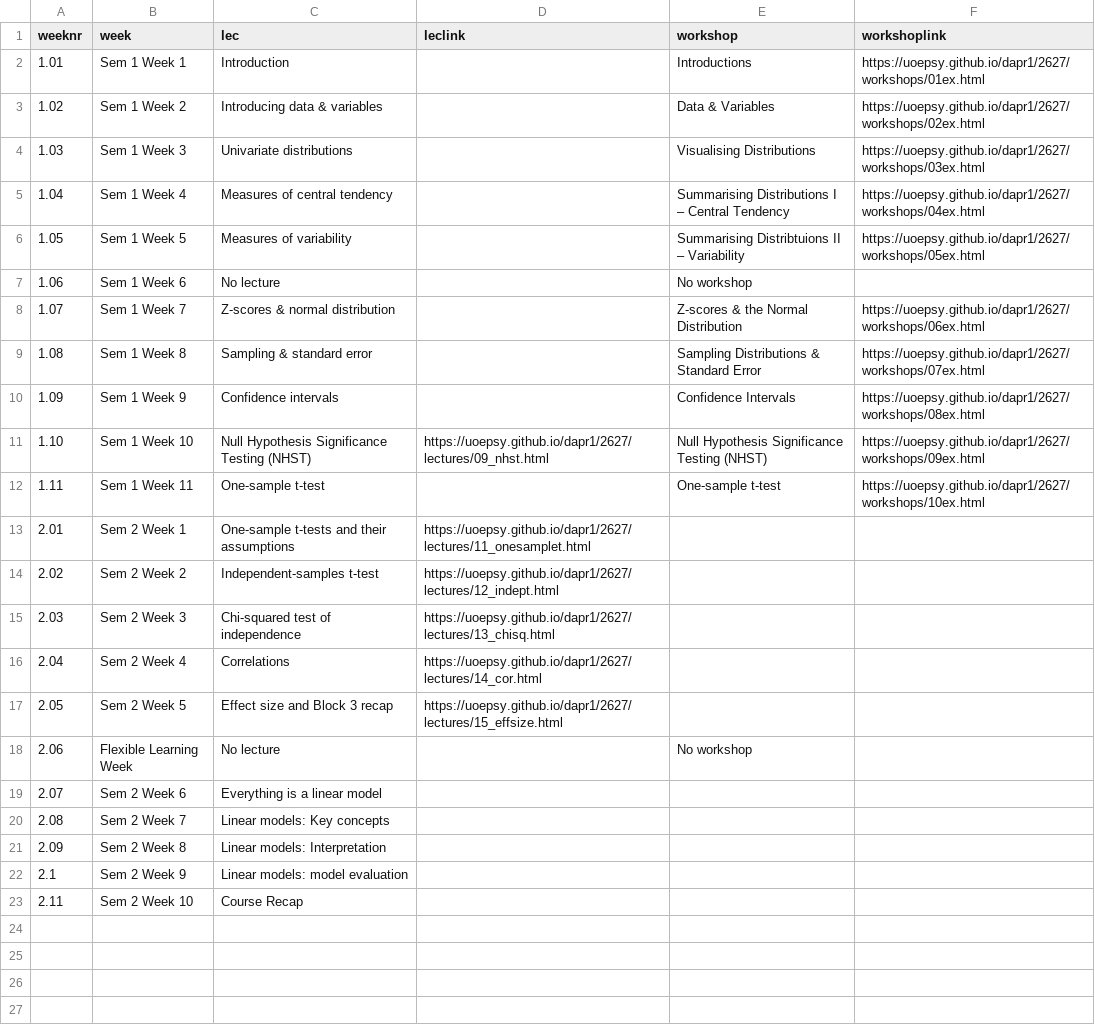
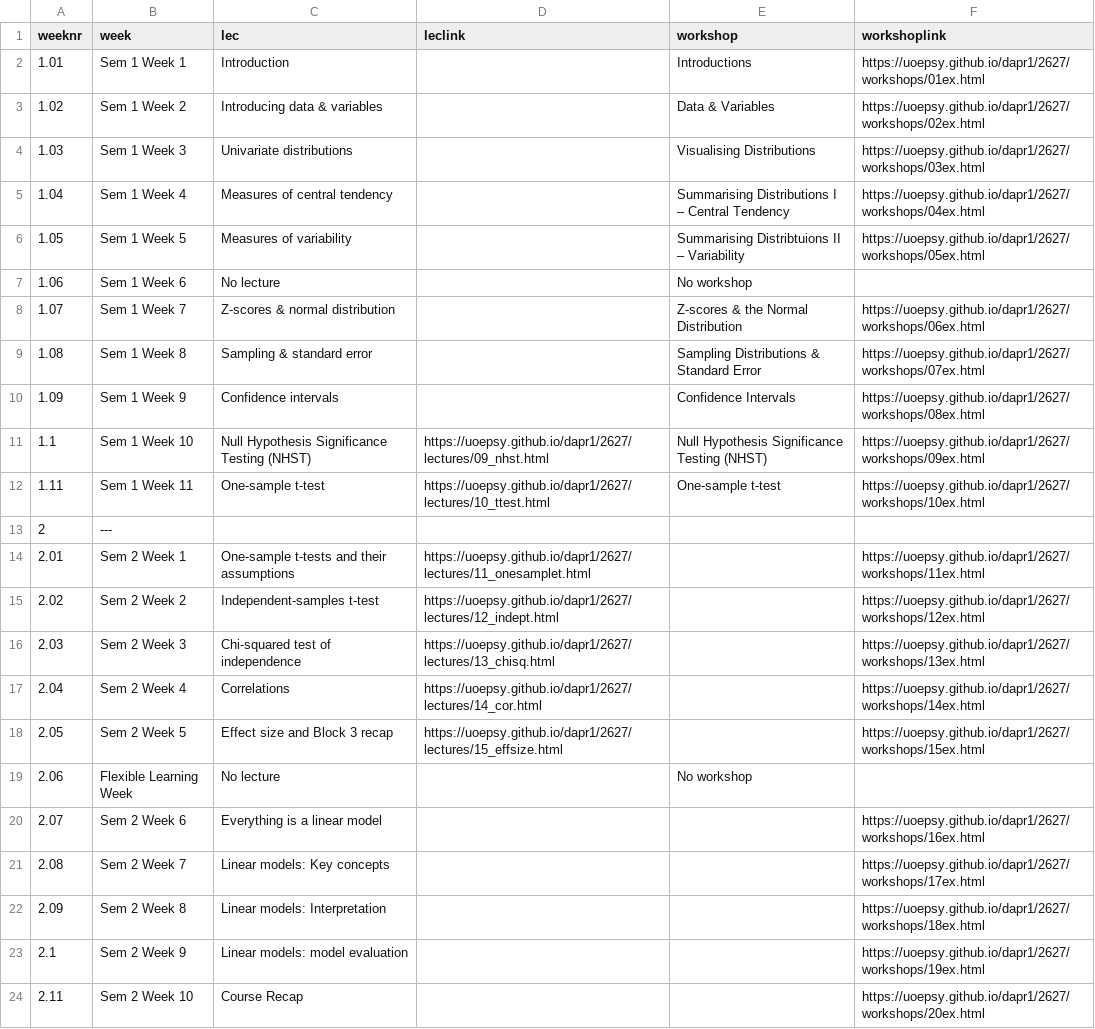
Before and after one commit to uoepsy/dapr1, a CSV file: docs/2627/course_materials_full.csv, drawn as a sheet.

Commit message:
update course idx

```diff
--- a/docs/2627/course_materials_full.csv
+++ b/docs/2627/course_materials_full.csv
@@ -10,14 +10,15 @@ weeknr,week,lec,leclink,workshop,workshoplink
 1.09,Sem 1 Week 9,Confidence intervals,,Confidence Intervals,https://uoepsy.github.io/dapr1/2627/workshops/08ex.html
-1.10,Sem 1 Week 10,Null Hypothesis Significance Testing (NHST),https://uoepsy.github.io/dapr1/2627/lectures/09_nhst.html,Null Hypothesis Significance Testing (NHST),https://uoepsy.github.io/dapr1/2627/workshops/09ex.html
-1.11,Sem 1 Week 11,One-sample t-test,,One-sample t-test,https://uoepsy.github.io/dapr1/2627/workshops/10ex.html
-2.01,Sem 2 Week 1,One-sample t-tests and their assumptions,https://uoepsy.github.io/dapr1/2627/lectures/11_onesamplet.html,,
-2.02,Sem 2 Week 2,Independent-samples t-test,https://uoepsy.github.io/dapr1/2627/lectures/12_indept.html,,
-2.03,Sem 2 Week 3,Chi-squared test of independence,https://uoepsy.github.io/dapr1/2627/lectures/13_chisq.html,,
-2.04,Sem 2 Week 4,Correlations,https://uoepsy.github.io/dapr1/2627/lectures/14_cor.html,,
-2.05,Sem 2 Week 5,Effect size and Block 3 recap,https://uoepsy.github.io/dapr1/2627/lectures/15_effsize.html,,
+1.1,Sem 1 Week 10,Null Hypothesis Significance Testing (NHST),https://uoepsy.github.io/dapr1/2627/lectures/09_nhst.html,Null Hypothesis Significance Testing (NHST),https://uoepsy.github.io/dapr1/2627/workshops/09ex.html
+1.11,Sem 1 Week 11,One-sample t-test,https://uoepsy.github.io/dapr1/2627/lectures/10_ttest.html,One-sample t-test,https://uoepsy.github.io/dapr1/2627/workshops/10ex.html
+2,---,,,,
+2.01,Sem 2 Week 1,One-sample t-tests and their assumptions,https://uoepsy.github.io/dapr1/2627/lectures/11_onesamplet.html,,https://uoepsy.github.io/dapr1/2627/workshops/11ex.html
+2.02,Sem 2 Week 2,Independent-samples t-test,https://uoepsy.github.io/dapr1/2627/lectures/12_indept.html,,https://uoepsy.github.io/dapr1/2627/workshops/12ex.html
+2.03,Sem 2 Week 3,Chi-squared test of independence,https://uoepsy.github.io/dapr1/2627/lectures/13_chisq.html,,https://uoepsy.github.io/dapr1/2627/workshops/13ex.html
+2.04,Sem 2 Week 4,Correlations,https://uoepsy.github.io/dapr1/2627/lectures/14_cor.html,,https://uoepsy.github.io/dapr1/2627/workshops/14ex.html
+2.05,Sem 2 Week 5,Effect size and Block 3 recap,https://uoepsy.github.io/dapr1/2627/lectures/15_effsize.html,,https://uoepsy.github.io/dapr1/2627/workshops/15ex.html
 2.06,Flexible Learning Week,No lecture,,No workshop,
-2.07,Sem 2 Week 6,Everything is a linear model,,,
-2.08,Sem 2 Week 7,Linear models: Key concepts,,,
-2.09,Sem 2 Week 8,Linear models: Interpretation,,,
-2.1,Sem 2 Week 9,Linear models: model evaluation,,,
-2.11,Sem 2 Week 10,Course Recap,,,
+2.07,Sem 2 Week 6,Everything is a linear model,,,https://uoepsy.github.io/dapr1/2627/workshops/16ex.html
+2.08,Sem 2 Week 7,Linear models: Key concepts,,,https://uoepsy.github.io/dapr1/2627/workshops/17ex.html
+2.09,Sem 2 Week 8,Linear models: Interpretation,,,https://uoepsy.github.io/dapr1/2627/workshops/18ex.html
+2.1,Sem 2 Week 9,Linear models: model evaluation,,,https://uoepsy.github.io/dapr1/2627/workshops/19ex.html
+2.11,Sem 2 Week 10,Course Recap,,,https://uoepsy.github.io/dapr1/2627/workshops/20ex.html
```
Also changed, not shown: docs/2627/course_materials.csv, 1 other file.
